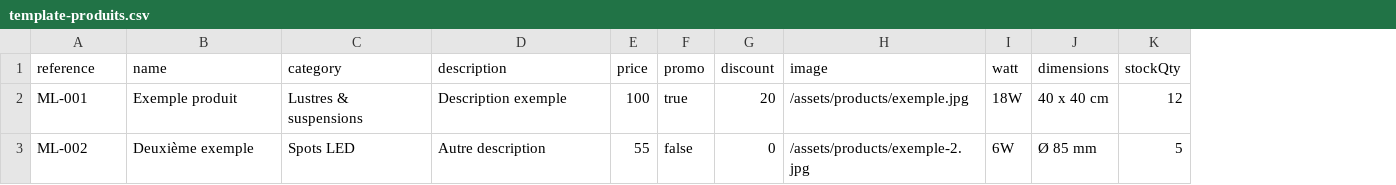
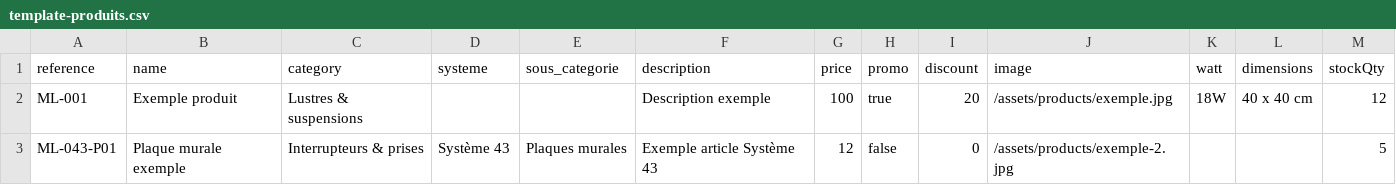
Before and after one commit to magic-light-sfax/magic-light-sfax, a CSV file: admin/template-produits.csv, drawn as a sheet; only a part is shown; addresses are those after the commit; the diff names each change by its address in the sheet, - before the commit and + after, or states it on an @@ line.

Commit message:
Fix scalable taxonomy for Systeme 43
Preserve systeme and sous_categorie in catalogue data and imports, add CMS fields, scope Systeme 43 child links, enable taxonomy filtering, and remove the temporary hard-coded zero-products filter. Validated with a full GitHub Actions build and taxonomy checks.

```diff
--- a/admin/template-produits.csv
+++ b/admin/template-produits.csv
+column D (systeme), row 3: Système 43
+column E (sous_categorie), row 3: Plaques murales
-A3 (reference): ML-002
+A3 (reference): ML-043-P01
-B3 (name): Deuxième exemple
+B3 (name): Plaque murale exemple
-C3 (category): Spots LED
+C3 (category): Interrupteurs & prises
-F3 (description): Autre description
+F3 (description): Exemple article Système 43
-G3 (price): 55
+G3 (price): 12
-K3 (watt): 6W
+K3 (watt): (empty)
-L3 (dimensions): Ø 85 mm
+L3 (dimensions): (empty)
```
Also changed, not shown: 5 other files.
